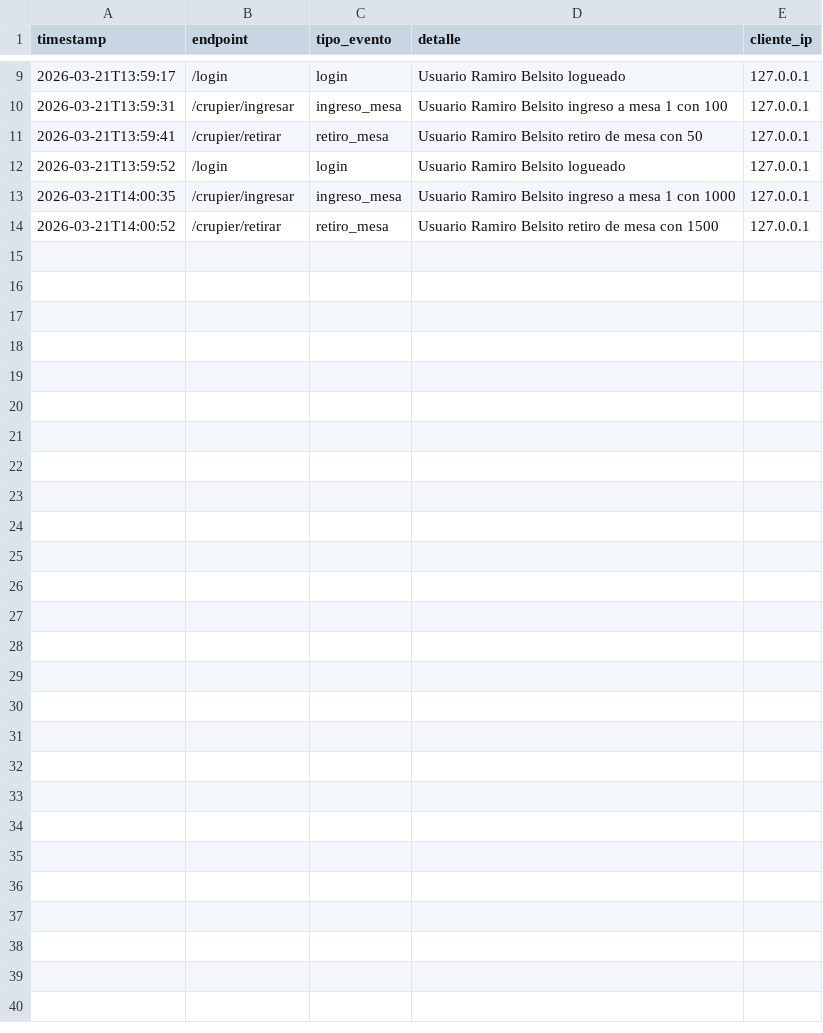
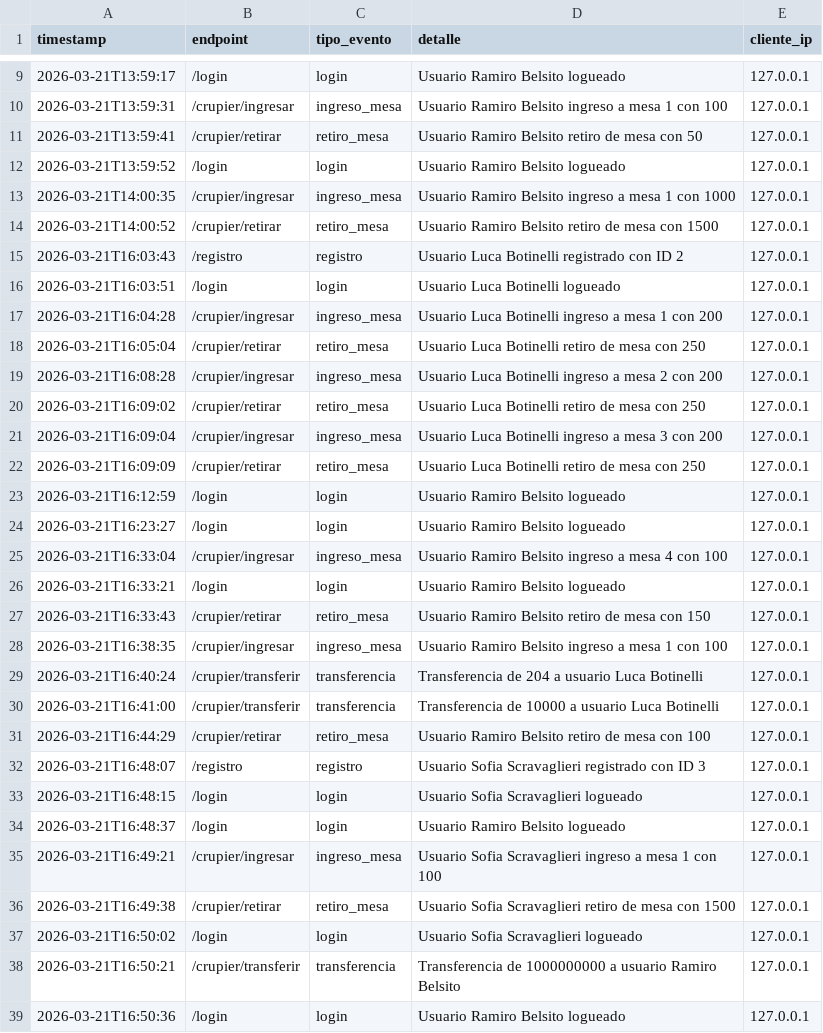
Before and after one commit to ramibelsito/CasinoRoyale, a CSV file: eventos.csv, drawn as a sheet; only a part is shown, gaps mark what is left out; the diff names each change by its address in the sheet, - before the commit and + after, or states it on an @@ line.

```diff
--- a/eventos.csv
+++ b/eventos.csv
+row 15: 2026-03-21T16:03:43 | /registro | registro | Usuario Luca Botinelli registrado con ID 2 | 127.0.0.1
+row 16: 2026-03-21T16:03:51 | /login | login | Usuario Luca Botinelli logueado | 127.0.0.1
+row 17: 2026-03-21T16:04:28 | /crupier/ingresar | ingreso_mesa | Usuario Luca Botinelli ingreso a mesa 1 con 200 | 127.0.0.1
+row 18: 2026-03-21T16:05:04 | /crupier/retirar | retiro_mesa | Usuario Luca Botinelli retiro de mesa con 250 | 127.0.0.1
+row 19: 2026-03-21T16:08:28 | /crupier/ingresar | ingreso_mesa | Usuario Luca Botinelli ingreso a mesa 2 con 200 | 127.0.0.1
+row 20: 2026-03-21T16:09:02 | /crupier/retirar | retiro_mesa | Usuario Luca Botinelli retiro de mesa con 250 | 127.0.0.1
+row 21: 2026-03-21T16:09:04 | /crupier/ingresar | ingreso_mesa | Usuario Luca Botinelli ingreso a mesa 3 con 200 | 127.0.0.1
+row 22: 2026-03-21T16:09:09 | /crupier/retirar | retiro_mesa | Usuario Luca Botinelli retiro de mesa con 250 | 127.0.0.1
+row 23: 2026-03-21T16:12:59 | /login | login | Usuario Ramiro Belsito logueado | 127.0.0.1
+row 24: 2026-03-21T16:23:27 | /login | login | Usuario Ramiro Belsito logueado | 127.0.0.1
+row 25: 2026-03-21T16:33:04 | /crupier/ingresar | ingreso_mesa | Usuario Ramiro Belsito ingreso a mesa 4 con 100 | 127.0.0.1
+row 26: 2026-03-21T16:33:21 | /login | login | Usuario Ramiro Belsito logueado | 127.0.0.1
+row 27: 2026-03-21T16:33:43 | /crupier/retirar | retiro_mesa | Usuario Ramiro Belsito retiro de mesa con 150 | 127.0.0.1
+row 28: 2026-03-21T16:38:35 | /crupier/ingresar | ingreso_mesa | Usuario Ramiro Belsito ingreso a mesa 1 con 100 | 127.0.0.1
+row 29: 2026-03-21T16:40:24 | /crupier/transferir | transferencia | Transferencia de 204 a usuario Luca Botinelli | 127.0.0.1
+row 30: 2026-03-21T16:41:00 | /crupier/transferir | transferencia | Transferencia de 10000 a usuario Luca Botinelli | 127.0.0.1
+row 31: 2026-03-21T16:44:29 | /crupier/retirar | retiro_mesa | Usuario Ramiro Belsito retiro de mesa con 100 | 127.0.0.1
+row 32: 2026-03-21T16:48:07 | /registro | registro | Usuario Sofia Scravaglieri registrado con ID 3 | 127.0.0.1
+row 33: 2026-03-21T16:48:15 | /login | login | Usuario Sofia Scravaglieri logueado | 127.0.0.1
+row 34: 2026-03-21T16:48:37 | /login | login | Usuario Ramiro Belsito logueado | 127.0.0.1
+row 35: 2026-03-21T16:49:21 | /crupier/ingresar | ingreso_mesa | Usuario Sofia Scravaglieri ingreso a mesa 1 con 100 | 127.0.0.1
+row 36: 2026-03-21T16:49:38 | /crupier/retirar | retiro_mesa | Usuario Sofia Scravaglieri retiro de mesa con 1500 | 127.0.0.1
+row 37: 2026-03-21T16:50:02 | /login | login | Usuario Sofia Scravaglieri logueado | 127.0.0.1
+row 38: 2026-03-21T16:50:21 | /crupier/transferir | transferencia | Transferencia de 1000000000 a usuario Ramiro Belsito | 127.0.0.1
+row 39: 2026-03-21T16:50:36 | /login | login | Usuario Ramiro Belsito logueado | 127.0.0.1
```
Also changed, not shown: 7 other files.
